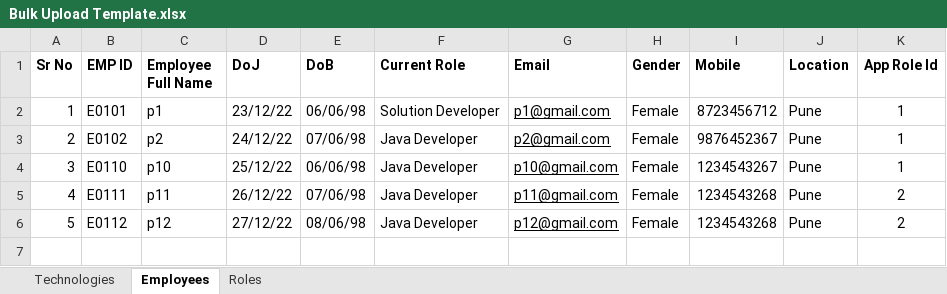
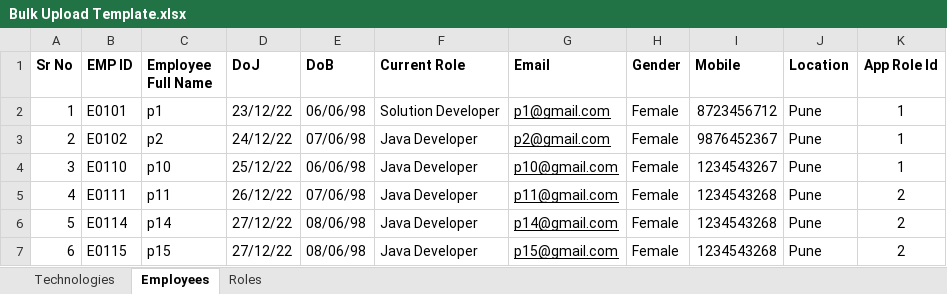
Before and after one commit to Code-CHOUDHARY/ResumeBuilderBackend, an Excel workbook: upload/template/employee/Bulk Upload Template.xlsx, sheet Employees, drawn as a sheet; values as stored, in another font and other column widths than the file's, no borders; table styles not drawn; the diff names each change by its address in the sheet, - before the commit and + after, or states it on an @@ line.

```diff
--- a/upload/template/employee/Bulk Upload Template.xlsx (sheet Employees)
+++ b/upload/template/employee/Bulk Upload Template.xlsx (sheet Employees)
-B6 (EMP ID): E0112
+B6 (EMP ID): E0114
-C6 (Employee Full Name): p12
+C6 (Employee Full Name): p14
-G6 (Email): p12@gmail.com
+G6 (Email): p14@gmail.com
+row 7: 6 | E0115 | p15 | 27/12/22 | 08/06/98 | Java Developer | p15@gmail.com | Female | 1234543268 | Pune | 2
```
Also changed, not shown: upload/template/role/Bulk Upload Template.xlsx, 6 other files.
